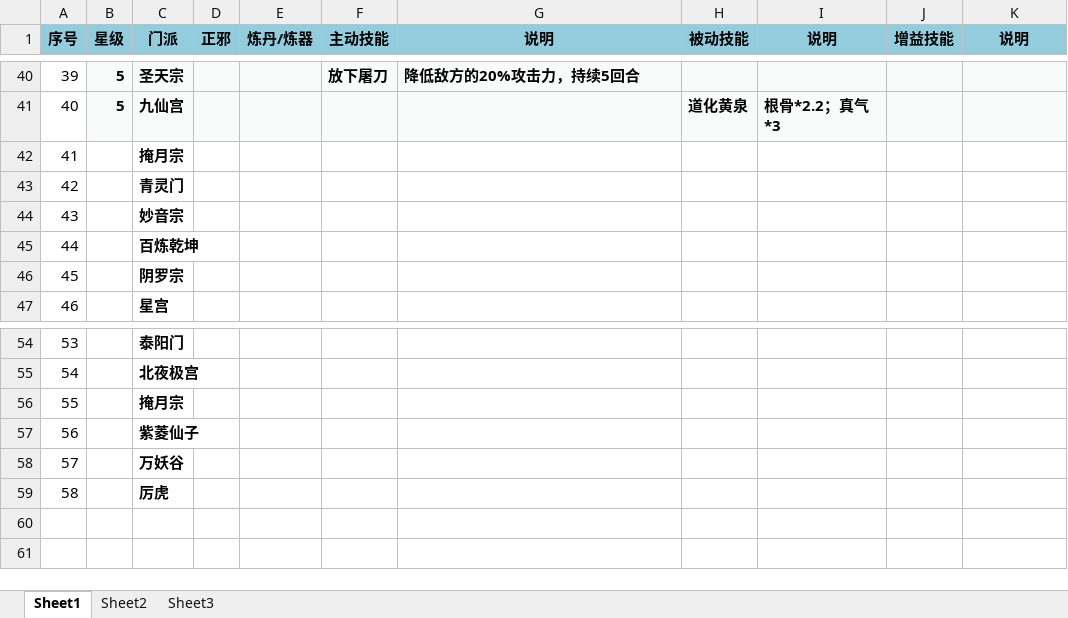
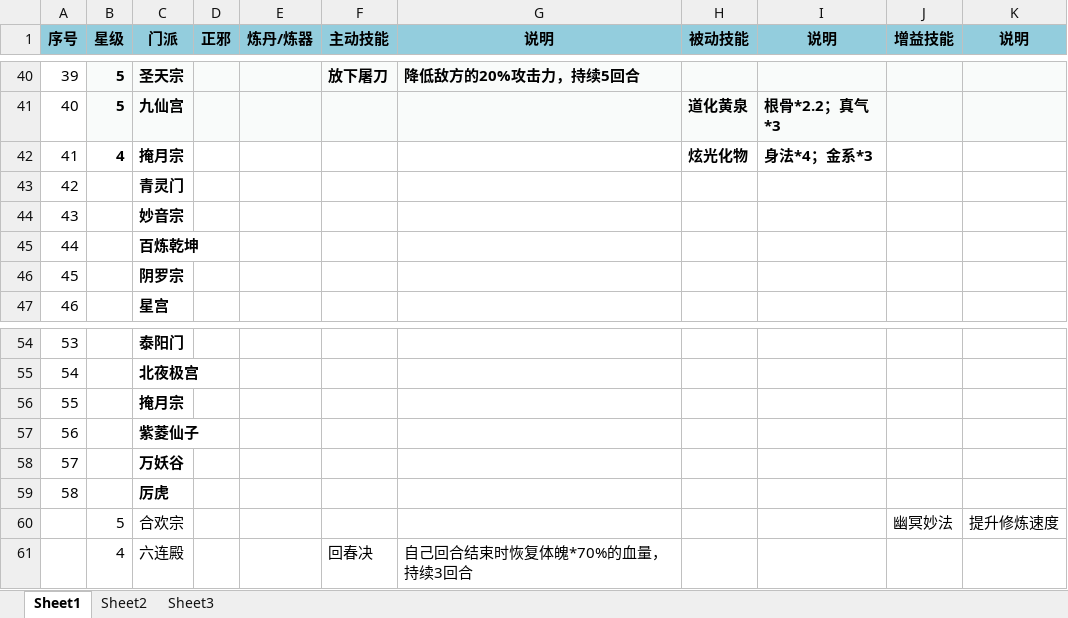
Before and after one commit to dujinzhe/GameStrategy, an Excel workbook: 凡人飞升传/门派.xlsx, sheet Sheet1, drawn as a sheet; only a part is shown, gaps mark what is left out; values as stored, in another font and other column widths than the file's, no borders; removed rows and columns are numbered as before the commit, all else as after; the diff names each change by its address in the sheet, - before the commit and + after, or states it on an @@ line.

```diff
--- a/凡人飞升传/门派.xlsx (sheet Sheet1)
+++ b/凡人飞升传/门派.xlsx (sheet Sheet1)
-row 42: 41 |  | 掩月宗
+row 42: 41 | 4 | 掩月宗 |  |  |  |  | 炫光化物 | 身法*4；金系*3
+row 60:  | 5 | 合欢宗 |  |  |  |  |  |  | 幽冥妙法 | 提升修炼速度
+row 61:  | 4 | 六连殿 |  |  | 回春决 | 自己回合结束时恢复体魄*70%的血量，持续3回合
```
Also changed, not shown: 修真聊天群/仙侣（持续更新）.xlsx, 修真聊天群/门派.xlsx, 4 other files.
